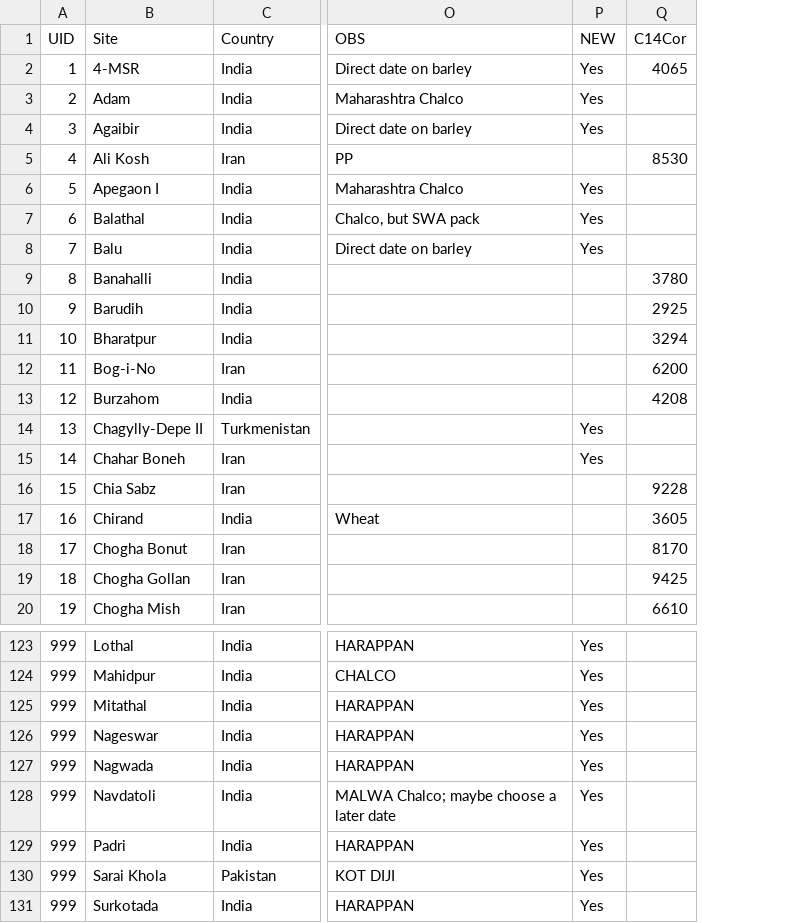
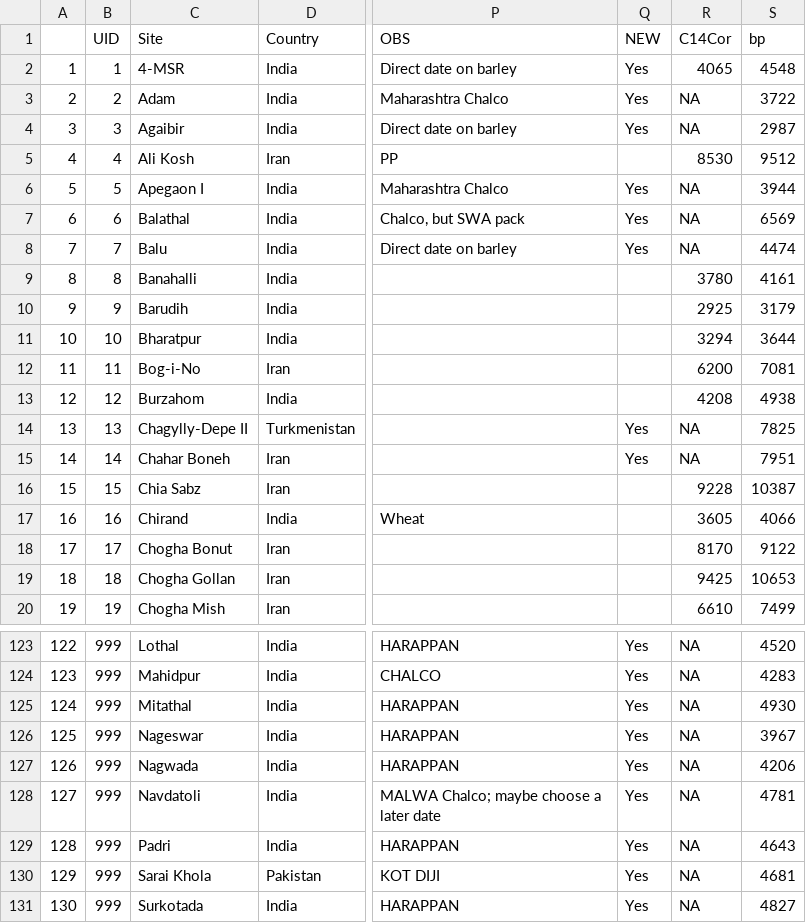
Before and after one commit to jgregoriods/south-asia-neo, a CSV file: sites/dates.csv, drawn as a sheet; only a part is shown, gaps mark what is left out; addresses are those after the commit; the diff covers the shown part only; the diff names each change by its address in the sheet, - before the commit and + after, or states it on an @@ line.

```diff
--- a/sites/dates.csv
+++ b/sites/dates.csv
+column A, rows 2-20: 1 | 2 | 3 | 4 | 5 | 6 | 7 | 8 | 9 | 10 | 11 | 12 | 13 | 14 | 15 | 16 | 17 | 18 | 19; rows 123-131: 122 | 123 | 124 | 125 | 126 | 127 | 128 | 129 | 130
+column S (bp), rows 2-20: 4548 | 3722 | 2987 | 9512 | 3944 | 6569 | 4474 | 4161 | 3179 | 3644 | 7081 | 4938 | 7825 | 7951 | 10387 | 4066 | 9122 | 10653 | 7499; rows 123-131: 4520 | 4283 | 4930 | 3967 | 4206 | 4781 | 4643 | 4681 | 4827
-R3:R4 (C14Cor): (empty)
+R3:R4 (C14Cor): NA
-R6:R8 (C14Cor): (empty)
+R6:R8 (C14Cor): NA
-R14:R15 (C14Cor): (empty)
+R14:R15 (C14Cor): NA
-R123:R131 (C14Cor): (empty)
+R123:R131 (C14Cor): NA
```
Also changed, not shown: 47 edited cells elsewhere in this file, 7 other files.
